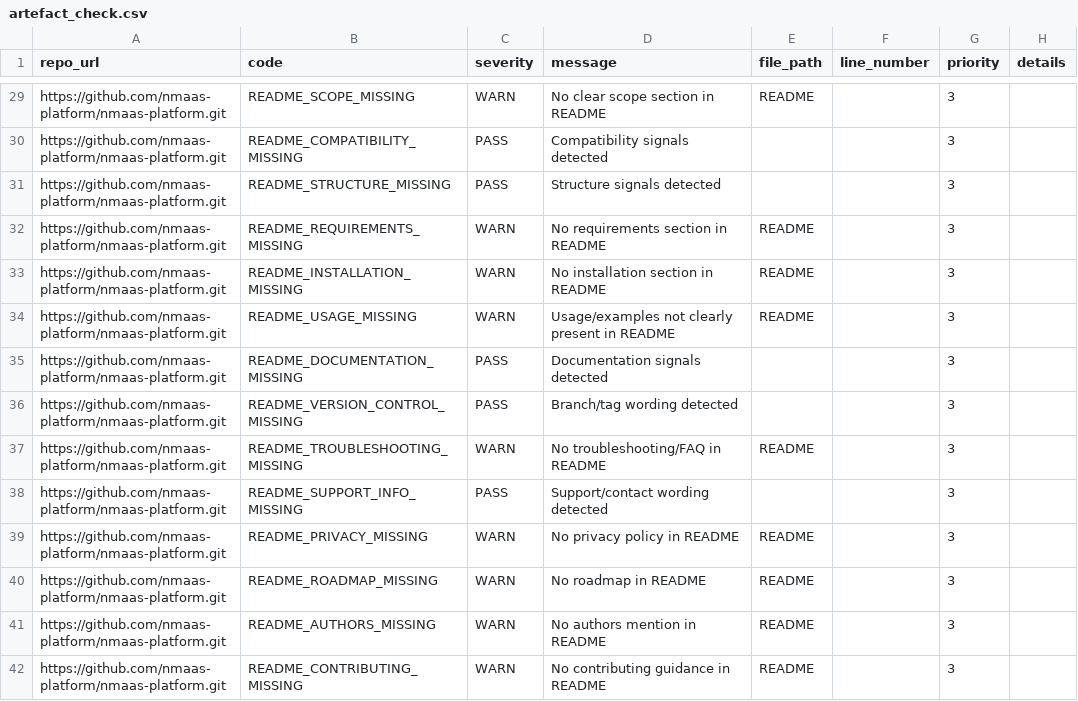
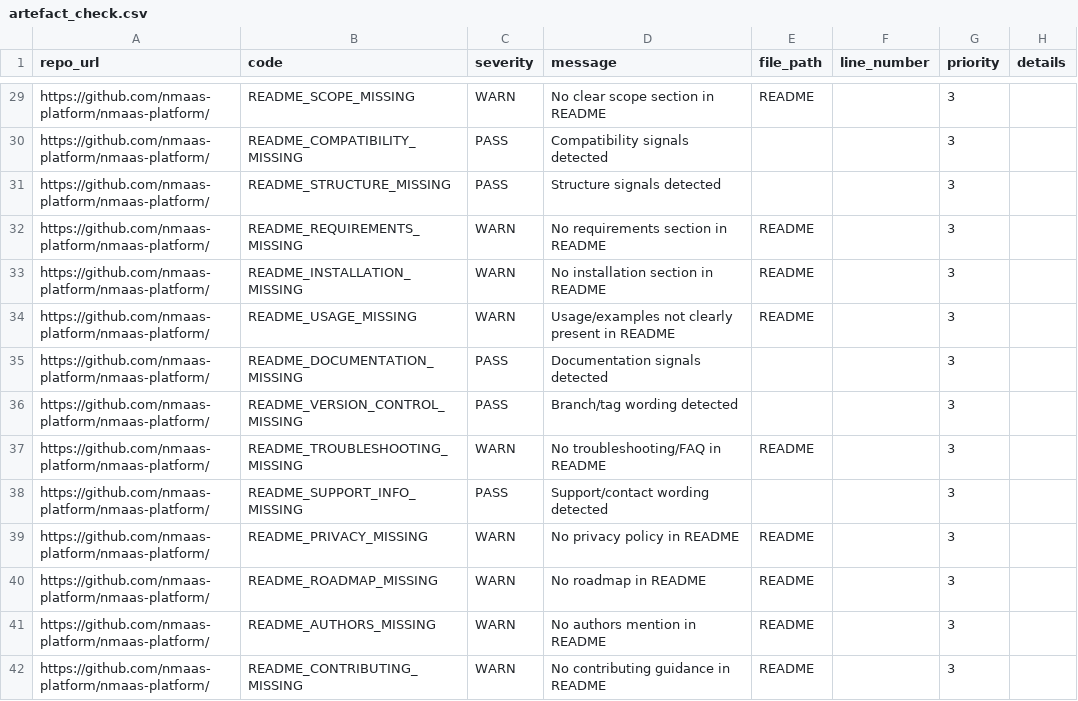
Before and after one commit to martin-ristoski-finki/GEANT-Software-Artefacts-Check, a CSV file: artefact_check.csv, drawn as a sheet; only a part is shown, gaps mark what is left out; the diff covers the shown part only; the diff names each change by its address in the sheet, - before the commit and + after, or states it on an @@ line.

```diff
--- a/artefact_check.csv
+++ b/artefact_check.csv
-A29:A42 (repo_url): https://github.com/nmaas-platform/nmaas-platform.git
+A29:A42 (repo_url): https://github.com/nmaas-platform/nmaas-platform/
```
Also changed, not shown: 1 added row and 52 edited cells elsewhere in this file, 3 other files.
